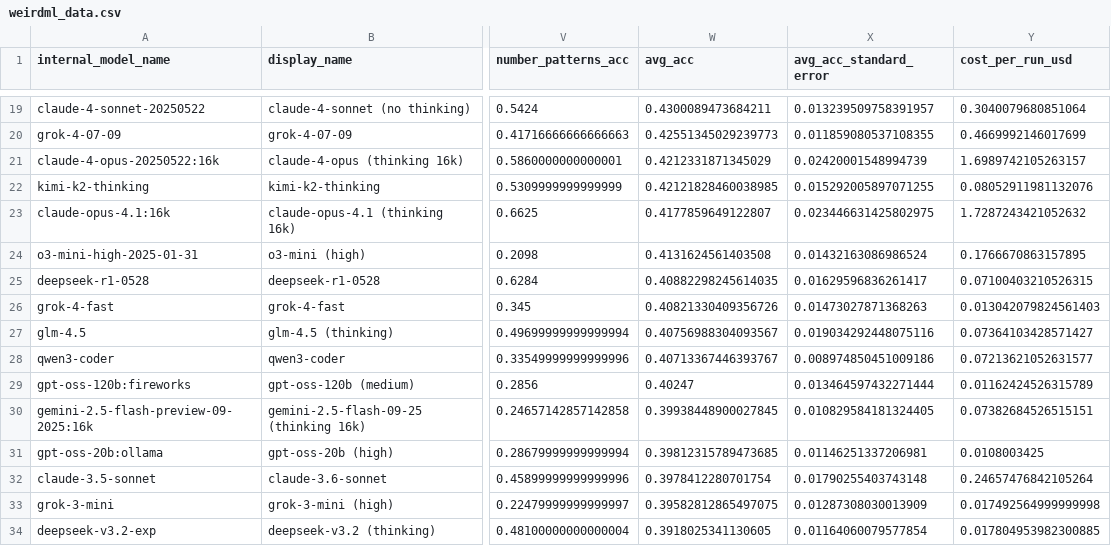
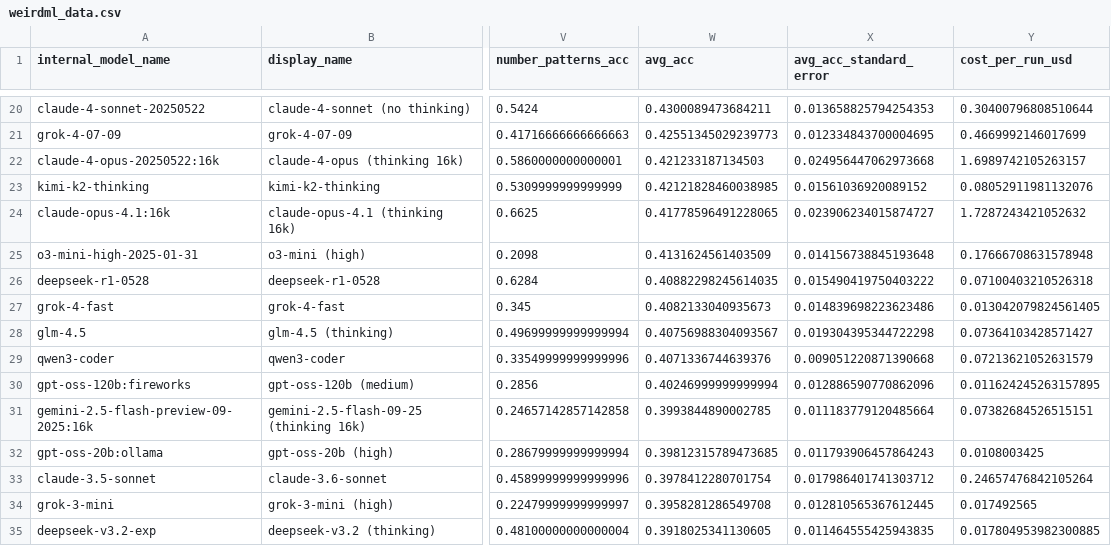
Before and after one commit to htihle/htihle.github.io, a CSV file: data/weirdml_data.csv, drawn as a sheet; only a part is shown, gaps mark what is left out; addresses are those after the commit; the diff covers the shown part only; the diff names each change by its address in the sheet, - before the commit and + after, or states it on an @@ line.

```diff
--- a/data/weirdml_data.csv
+++ b/data/weirdml_data.csv
-X20 (avg_acc_standard_error): 0.013239509758391957
+X20 (avg_acc_standard_error): 0.013658825794254353
-Y20 (cost_per_run_usd): 0.3040079680851064
+Y20 (cost_per_run_usd): 0.30400796808510644
-X21 (avg_acc_standard_error): 0.011859080537108355
+X21 (avg_acc_standard_error): 0.012334843700004695
-W22 (avg_acc): 0.4212331871345029
+W22 (avg_acc): 0.421233187134503
-X22 (avg_acc_standard_error): 0.02420001548994739
+X22 (avg_acc_standard_error): 0.024956447062973668
-X23 (avg_acc_standard_error): 0.015292005897071255
+X23 (avg_acc_standard_error): 0.01561036920089152
-W24 (avg_acc): 0.4177859649122807
+W24 (avg_acc): 0.41778596491228065
-X24 (avg_acc_standard_error): 0.023446631425802975
+X24 (avg_acc_standard_error): 0.023906234015874727
-W25 (avg_acc): 0.4131624561403508
+W25 (avg_acc): 0.4131624561403509
-X25 (avg_acc_standard_error): 0.01432163086986524
+X25 (avg_acc_standard_error): 0.014156738845193648
-Y25 (cost_per_run_usd): 0.1766670863157895
+Y25 (cost_per_run_usd): 0.17666708631578948
-X26 (avg_acc_standard_error): 0.01629596836261417
+X26 (avg_acc_standard_error): 0.015490419750403222
-Y26 (cost_per_run_usd): 0.07100403210526315
+Y26 (cost_per_run_usd): 0.07100403210526318
-W27 (avg_acc): 0.40821330409356726
+W27 (avg_acc): 0.4082133040935673
-X27 (avg_acc_standard_error): 0.01473027871368263
+X27 (avg_acc_standard_error): 0.014839698223623486
-Y27 (cost_per_run_usd): 0.013042079824561403
+Y27 (cost_per_run_usd): 0.013042079824561405
-X28 (avg_acc_standard_error): 0.019034292448075116
+X28 (avg_acc_standard_error): 0.019304395344722298
-W29 (avg_acc): 0.40713367446393767
+W29 (avg_acc): 0.4071336744639376
-X29 (avg_acc_standard_error): 0.008974850451009186
+X29 (avg_acc_standard_error): 0.009051220871390668
-Y29 (cost_per_run_usd): 0.07213621052631577
+Y29 (cost_per_run_usd): 0.07213621052631579
-W30 (avg_acc): 0.40247
+W30 (avg_acc): 0.40246999999999994
-X30 (avg_acc_standard_error): 0.013464597432271444
+X30 (avg_acc_standard_error): 0.012886590770862096
-Y30 (cost_per_run_usd): 0.01162424526315789
+Y30 (cost_per_run_usd): 0.011624245263157895
-W31 (avg_acc): 0.39938448900027845
+W31 (avg_acc): 0.3993844890002785
-X31 (avg_acc_standard_error): 0.010829584181324405
+X31 (avg_acc_standard_error): 0.011183779120485664
-X32 (avg_acc_standard_error): 0.01146251337206981
+X32 (avg_acc_standard_error): 0.011793906457864243
-X33 (avg_acc_standard_error): 0.01790255403743148
+X33 (avg_acc_standard_error): 0.017986401741303712
-W34 (avg_acc): 0.39582812865497075
+W34 (avg_acc): 0.3958281286549708
-X34 (avg_acc_standard_error): 0.01287308030013909
+X34 (avg_acc_standard_error): 0.012810565367612445
-Y34 (cost_per_run_usd): 0.017492564999999998
+Y34 (cost_per_run_usd): 0.017492565
-X35 (avg_acc_standard_error): 0.01164060079577854
+X35 (avg_acc_standard_error): 0.011464555425943835
```
Also changed, not shown: 1 added row and 118 edited cells elsewhere in this file, 3 other files.
